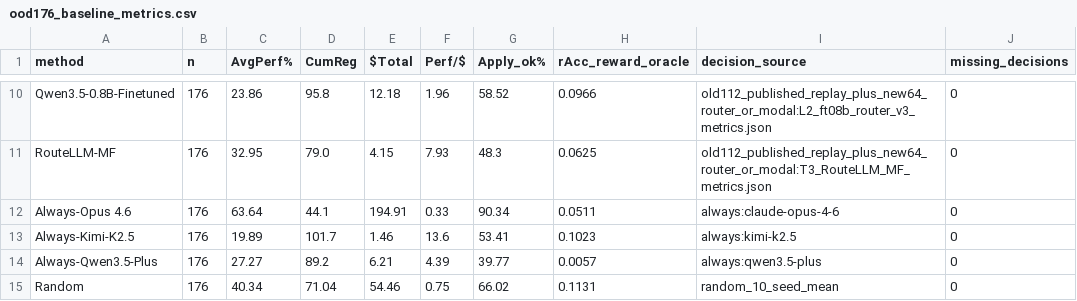
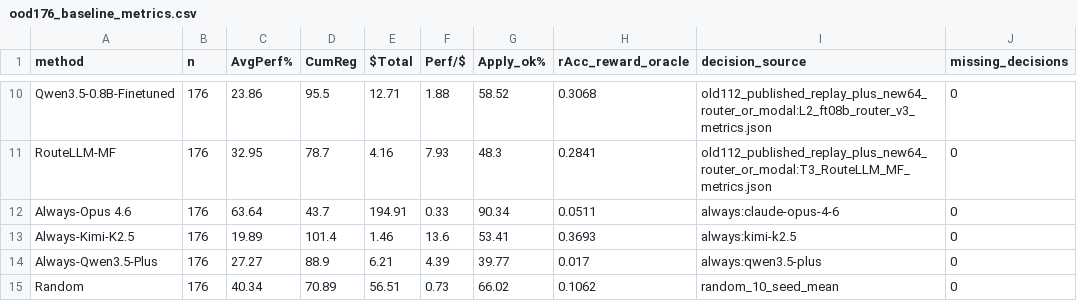
Before and after one commit to davidpizon/agent-as-a-router, a CSV file: agentic-artifacts/evidence/tables/ood176_baseline_metrics.csv, drawn as a sheet; only a part is shown, gaps mark what is left out; the diff covers the shown part only; the diff names each change by its address in the sheet, - before the commit and + after, or states it on an @@ line.

```diff
--- a/agentic-artifacts/evidence/tables/ood176_baseline_metrics.csv
+++ b/agentic-artifacts/evidence/tables/ood176_baseline_metrics.csv
-D10 (CumReg): 95.8
+D10 (CumReg): 95.5
-E10 ($Total): 12.18
+E10 ($Total): 12.71
-F10 (Perf/$): 1.96
+F10 (Perf/$): 1.88
-H10 (rAcc_reward_oracle): 0.0966
+H10 (rAcc_reward_oracle): 0.3068
-D11 (CumReg): 79.0
+D11 (CumReg): 78.7
-E11 ($Total): 4.15
+E11 ($Total): 4.16
-H11 (rAcc_reward_oracle): 0.0625
+H11 (rAcc_reward_oracle): 0.2841
-D12 (CumReg): 44.1
+D12 (CumReg): 43.7
-D13 (CumReg): 101.7
+D13 (CumReg): 101.4
-H13 (rAcc_reward_oracle): 0.1023
+H13 (rAcc_reward_oracle): 0.3693
-D14 (CumReg): 89.2
+D14 (CumReg): 88.9
-H14 (rAcc_reward_oracle): 0.0057
+H14 (rAcc_reward_oracle): 0.017
-D15 (CumReg): 71.04
+D15 (CumReg): 70.89
-E15 ($Total): 54.46
+E15 ($Total): 56.51
-F15 (Perf/$): 0.75
+F15 (Perf/$): 0.73
-H15 (rAcc_reward_oracle): 0.1131
+H15 (rAcc_reward_oracle): 0.1062
```
Also changed, not shown: 31 edited cells elsewhere in this file, agentic-artifacts/evidence/tables/acrouter_release_summary.csv, data/matrices/phase2_ood/unified/results_long.csv, 39 other files.
